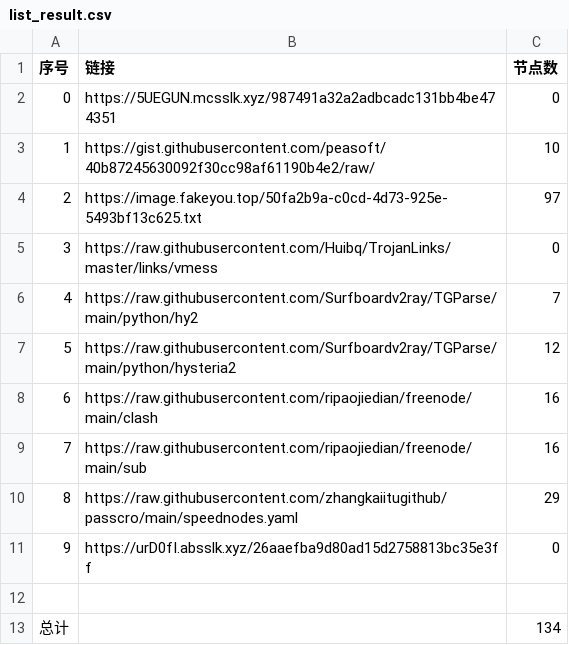
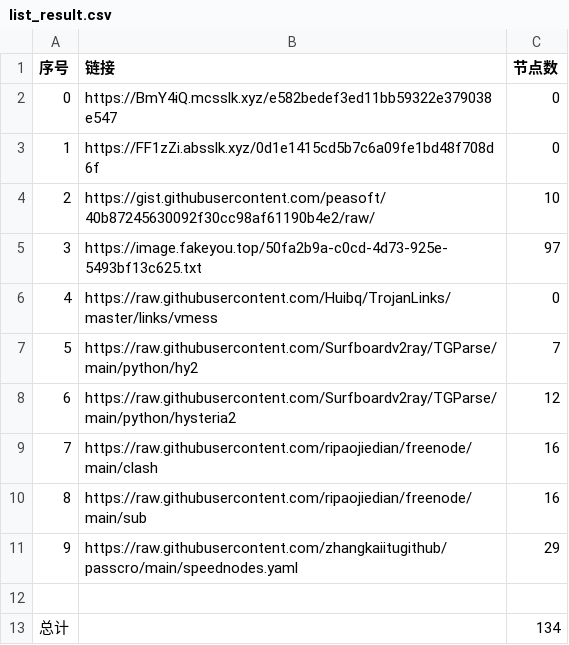
Before and after one commit to dqt081228OHVGFY/NoMoreWalls, a CSV file: list_result.csv, drawn as a sheet; removed rows and columns are numbered as before the commit, all else as after; the diff names each change by its address in the sheet, - before the commit and + after, or states it on an @@ line.

```diff
--- a/list_result.csv
+++ b/list_result.csv
-B2 (链接): https://5UEGUN.mcsslk.xyz/987491a32a2adbcadc131bb4be474351
+B2 (链接): https://BmY4iQ.mcsslk.xyz/e582bedef3ed11bb59322e379038e547
+row 3: 1 | https://FF1zZi.absslk.xyz/0d1e1415cd5b7c6a09fe1bd48f708d6f | 0
@@ column A (序号) renumbered between rows 4 and 11 @@
-row 11: 9 | https://urD0fI.absslk.xyz/26aaefba9d80ad15d2758813bc35e3ff | 0
```
Also changed, not shown: 5 other files.
